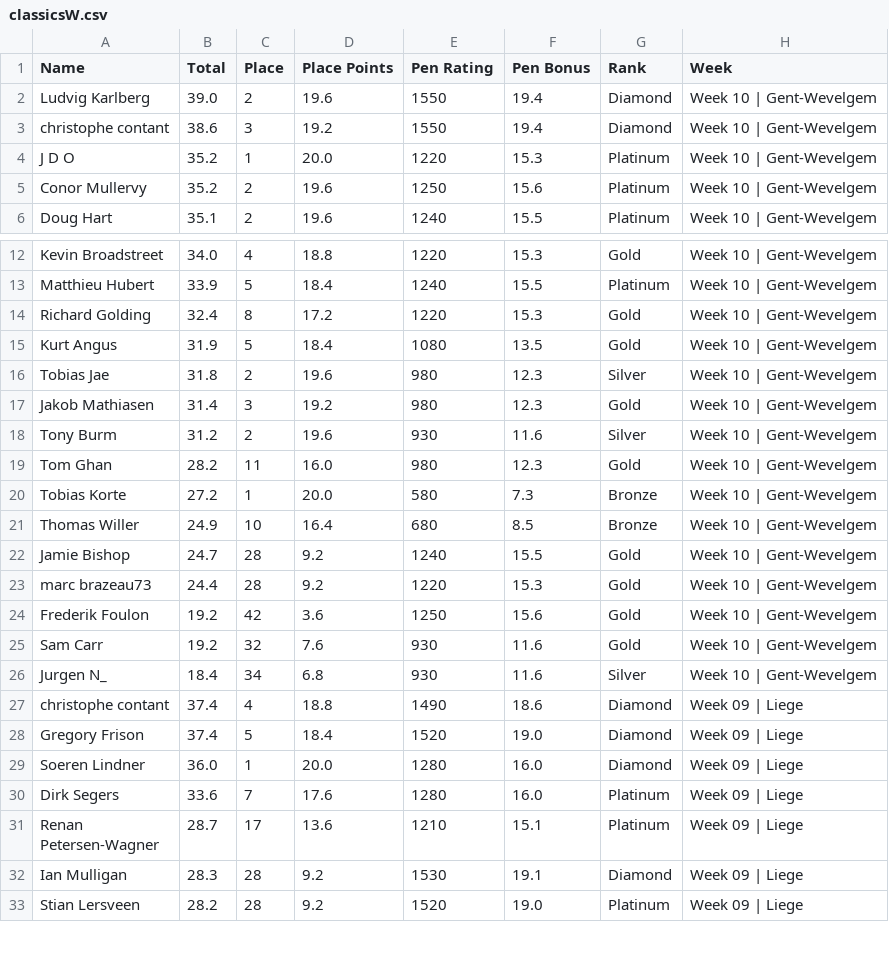
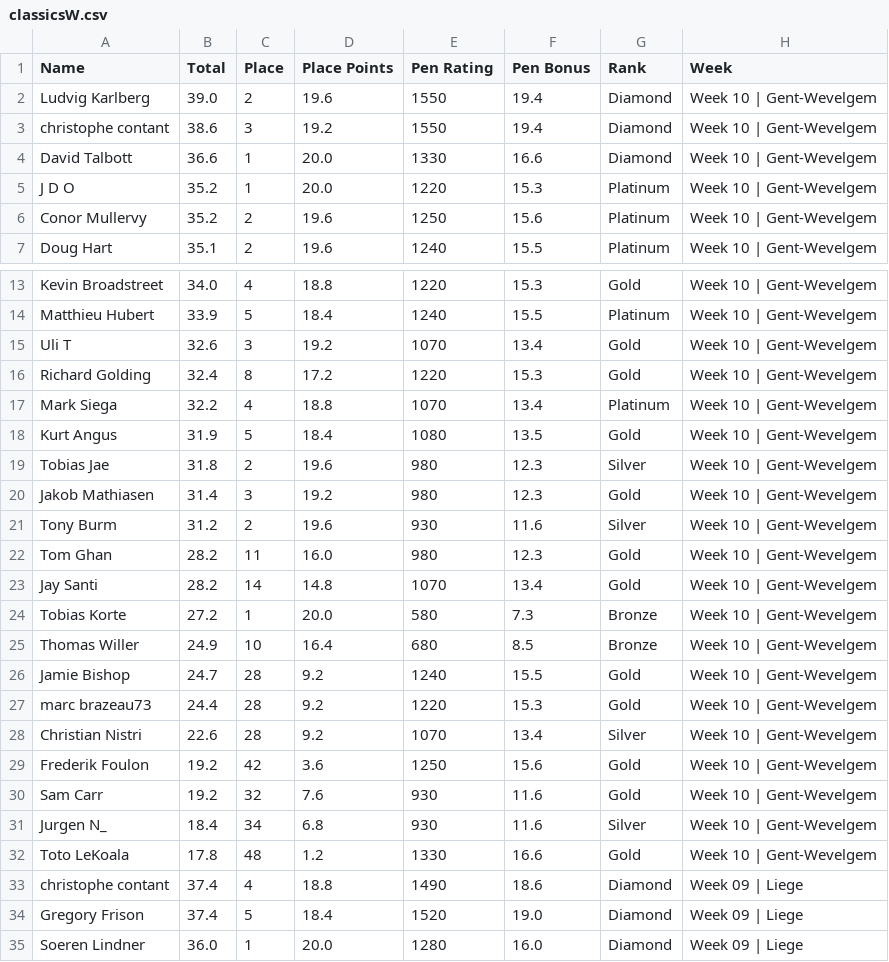
Before and after one commit to somaek/somaek.github.io, a CSV file: classicsW.csv, drawn as a sheet; only a part is shown, gaps mark what is left out; the shorter side is filled out with more unchanged rows.

Commit message:
Flat: latest data (2025-12-01T00:57:35.054Z) {   "date": "2025-12-01T00:57:35.054Z",   "files": [     {       "name": "arwr.csv",       "deltaBytes": 53,       "source": "https://docs.google.com/spreadsheets/d/e/2PACX-1vTFFpRBp56INVL1XqmHbGBrISvVdzqQ1C3N-sf9xox4oJugyPqYw7OwbxpkyolEjx8BPIkd7mb2ICza/pub?gid=745704294&single=true&output=csv"     },     {       "name": "classicsW.csv",       "deltaBytes": 394,       "source": "https://docs.google.com/spreadsheets/d/e/2PACX-1vRvhxu0K_Xo9xfMRuphtXMsu4NDZejmGdOMvQW-H1NackeL8_LvkIonBTkc2nAxAAJUbobOnL4E_dJh/pub?gid=1269985083&single=true&output=csv"     },     {       "name": "classicsL.csv",       "deltaBytes": 102,       "source": "https://docs.google.com/spreadsheets/d/e/2PACX-1vRvhxu0K_Xo9xfMRuphtXMsu4NDZejmGdOMvQW-H1NackeL8_LvkIonBTkc2nAxAAJUbobOnL4E_dJh/pub?gid=1430084053&single=true&output=csv"     }   ] }

```diff
--- a/classicsW.csv
+++ b/classicsW.csv
@@ -3,2 +3,3 @@ Ludvig Karlberg,39.0,2,19.6,1550,19.4,Diamond,Week 10 | Gent-Wevelgem
 christophe contant,38.6,3,19.2,1550,19.4,Diamond,Week 10 | Gent-Wevelgem
+David Talbott,36.6,1,20.0,1330,16.6,Diamond,Week 10 | Gent-Wevelgem
 J D O,35.2,1,20.0,1220,15.3,Platinum,Week 10 | Gent-Wevelgem
@@ -13,3 +14,5 @@ Kevin Broadstreet,34.0,4,18.8,1220,15.3,Gold,Week 10 | Gent-Wevelgem
 Matthieu Hubert,33.9,5,18.4,1240,15.5,Platinum,Week 10 | Gent-Wevelgem
+Uli T,32.6,3,19.2,1070,13.4,Gold,Week 10 | Gent-Wevelgem
 Richard Golding,32.4,8,17.2,1220,15.3,Gold,Week 10 | Gent-Wevelgem
+Mark Siega,32.2,4,18.8,1070,13.4,Platinum,Week 10 | Gent-Wevelgem
 Kurt Angus,31.9,5,18.4,1080,13.5,Gold,Week 10 | Gent-Wevelgem
@@ -19,2 +22,3 @@ Tony Burm,31.2,2,19.6,930,11.6,Silver,Week 10 | Gent-Wevelgem
 Tom Ghan,28.2,11,16.0,980,12.3,Gold,Week 10 | Gent-Wevelgem
+Jay  Santi,28.2,14,14.8,1070,13.4,Gold,Week 10 | Gent-Wevelgem
 Tobias Korte,27.2,1,20.0,580,7.3,Bronze,Week 10 | Gent-Wevelgem
@@ -23,2 +27,3 @@ Jamie Bishop,24.7,28,9.2,1240,15.5,Gold,Week 10 | Gent-Wevelgem
 marc brazeau73,24.4,28,9.2,1220,15.3,Gold,Week 10 | Gent-Wevelgem
+Christian Nistri,22.6,28,9.2,1070,13.4,Silver,Week 10 | Gent-Wevelgem
 Frederik Foulon,19.2,42,3.6,1250,15.6,Gold,Week 10 | Gent-Wevelgem
@@ -26,2 +31,3 @@ Sam Carr,19.2,32,7.6,930,11.6,Gold,Week 10 | Gent-Wevelgem
 Jurgen N_,18.4,34,6.8,930,11.6,Silver,Week 10 | Gent-Wevelgem
+Toto LeKoala,17.8,48,1.2,1330,16.6,Gold,Week 10 | Gent-Wevelgem
 christophe contant,37.4,4,18.8,1490,18.6,Diamond,Week 09 | Liege
```
Also changed, not shown: arwr.csv, classicsL.csv.
